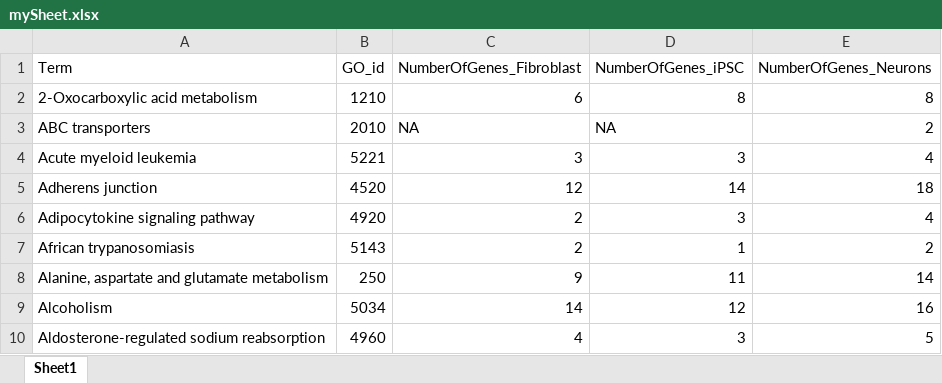
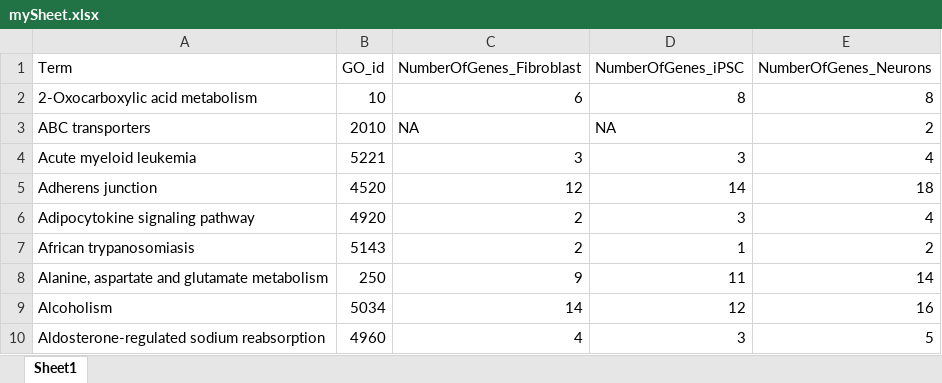
Before and after one commit to nsankaran/DataVis_CodeRepository, an Excel workbook: Poll_filechange/mySheet.xlsx, sheet Sheet1, drawn as a sheet; values as stored, in another font and other column widths than the file's, no borders; the diff names each change by its address in the sheet, - before the commit and + after, or states it on an @@ line.

```diff
--- a/Poll_filechange/mySheet.xlsx (sheet Sheet1)
+++ b/Poll_filechange/mySheet.xlsx (sheet Sheet1)
-B2 (GO_id): 1210
+B2 (GO_id): 10
```
Also changed, not shown: 3 other files.
